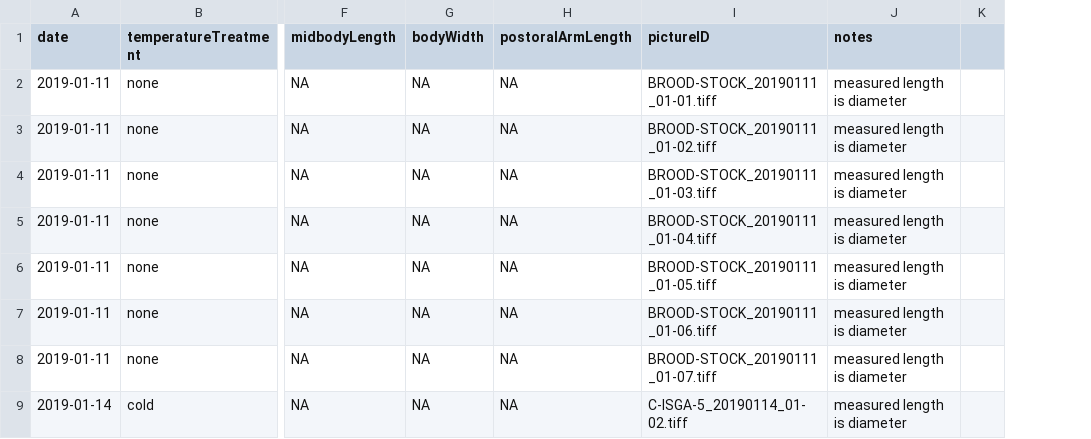
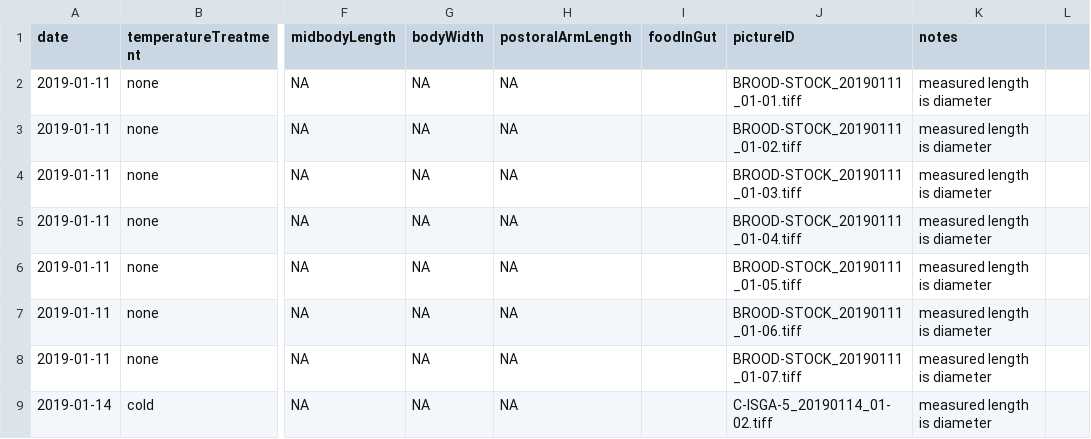
Before and after one commit to whippo/Urchin-Food-Temp, a CSV file: Urchin-Development/Urchin-Temp-Food-Development.csv, drawn as a sheet; only a part is shown, gaps mark what is left out; the diff names each change by its address in the sheet, - before the commit and + after, or states it on an @@ line.

```diff
--- a/Urchin-Development/Urchin-Temp-Food-Development.csv
+++ b/Urchin-Development/Urchin-Temp-Food-Development.csv
+column I (foodInGut), empty
```
Also changed, not shown: Algal-Food/Algal-Culture-Log.csv, 1 other file.
